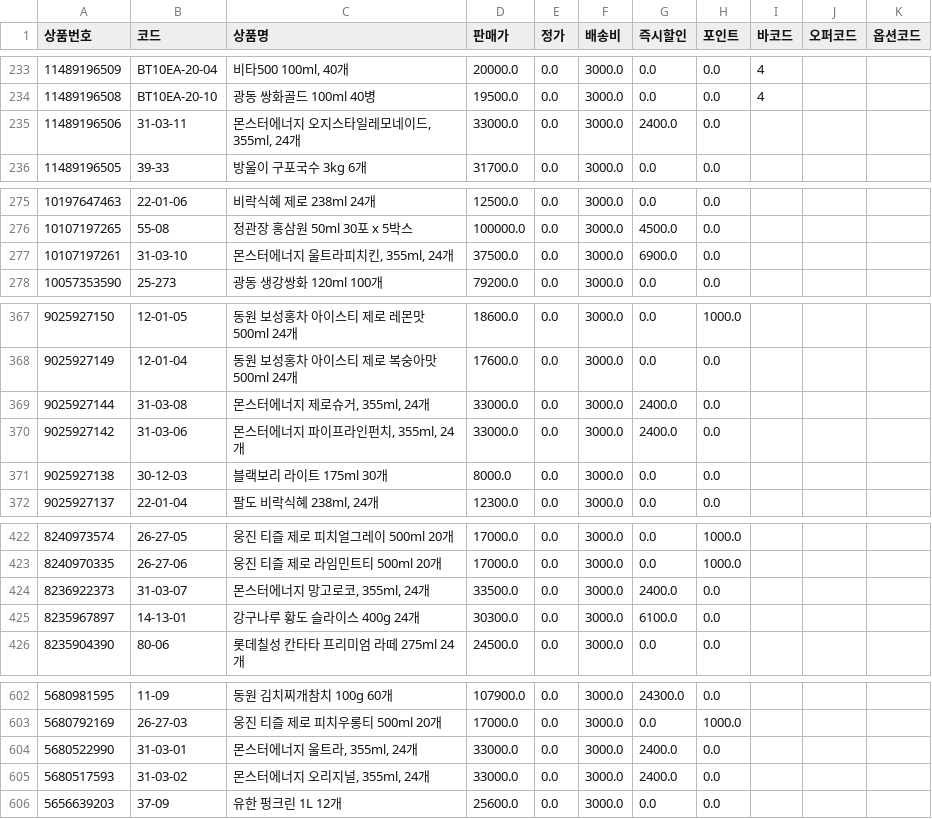
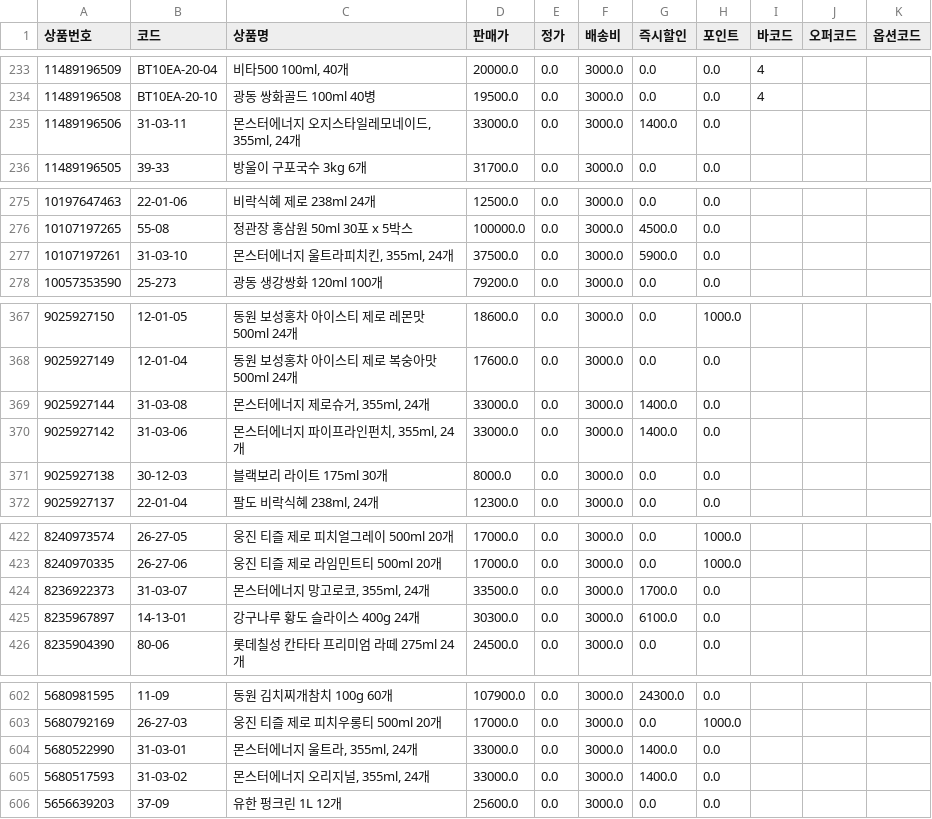
Before and after one commit to OURPROJECTDAO/work-automation-app, a CSV file: reference/listing_smartstore.csv, drawn as a sheet; only a part is shown, gaps mark what is left out; the diff covers the shown part only.

Commit message:
data(listing): smartstore 갱신 (751건)

```diff
--- a/reference/listing_smartstore.csv
+++ b/reference/listing_smartstore.csv
@@ -234,3 +234,3 @@
 11489196508,BT10EA-20-10,광동 쌍화골드 100ml 40병,19500.0,0.0,3000.0,0.0,0.0,4,,
-11489196506,31-03-11,"몬스터에너지 오지스타일레모네이드, 355ml, 24개",33000.0,0.0,3000.0,2400.0,0.0,,,
+11489196506,31-03-11,"몬스터에너지 오지스타일레모네이드, 355ml, 24개",33000.0,0.0,3000.0,1400.0,0.0,,,
 11489196505,39-33,방울이 구포국수 3kg 6개,31700.0,0.0,3000.0,0.0,0.0,,,
@@ -276,3 +276,3 @@
 10107197265,55-08,정관장 홍삼원 50ml 30포 x 5박스,100000.0,0.0,3000.0,4500.0,0.0,,,
-10107197261,31-03-10,"몬스터에너지 울트라피치킨, 355ml, 24개",37500.0,0.0,3000.0,6900.0,0.0,,,
+10107197261,31-03-10,"몬스터에너지 울트라피치킨, 355ml, 24개",37500.0,0.0,3000.0,5900.0,0.0,,,
 10057353590,25-273,광동 생강쌍화 120ml 100개,79200.0,0.0,3000.0,0.0,0.0,,,
@@ -368,4 +368,4 @@
 9025927149,12-01-04,동원 보성홍차 아이스티 제로 복숭아맛 500ml 24개,17600.0,0.0,3000.0,0.0,0.0,,,
-9025927144,31-03-08,"몬스터에너지 제로슈거, 355ml, 24개",33000.0,0.0,3000.0,2400.0,0.0,,,
-9025927142,31-03-06,"몬스터에너지 파이프라인펀치, 355ml, 24개",33000.0,0.0,3000.0,2400.0,0.0,,,
+9025927144,31-03-08,"몬스터에너지 제로슈거, 355ml, 24개",33000.0,0.0,3000.0,1400.0,0.0,,,
+9025927142,31-03-06,"몬스터에너지 파이프라인펀치, 355ml, 24개",33000.0,0.0,3000.0,1400.0,0.0,,,
 9025927138,30-12-03,블랙보리 라이트 175ml 30개,8000.0,0.0,3000.0,0.0,0.0,,,
@@ -423,3 +423,3 @@
 8240970335,26-27-06,웅진 티즐 제로 라임민트티 500ml 20개,17000.0,0.0,3000.0,0.0,1000.0,,,
-8236922373,31-03-07,"몬스터에너지 망고로코, 355ml, 24개",33500.0,0.0,3000.0,2400.0,0.0,,,
+8236922373,31-03-07,"몬스터에너지 망고로코, 355ml, 24개",33500.0,0.0,3000.0,1700.0,0.0,,,
 8235967897,14-13-01,강구나루 황도 슬라이스 400g 24개,30300.0,0.0,3000.0,6100.0,0.0,,,
@@ -603,4 +603,4 @@
 5680792169,26-27-03,웅진 티즐 제로 피치우롱티 500ml 20개,17000.0,0.0,3000.0,0.0,1000.0,,,
-5680522990,31-03-01,"몬스터에너지 울트라, 355ml, 24개",33000.0,0.0,3000.0,2400.0,0.0,,,
-5680517593,31-03-02,"몬스터에너지 오리지널, 355ml, 24개",33000.0,0.0,3000.0,2400.0,0.0,,,
+5680522990,31-03-01,"몬스터에너지 울트라, 355ml, 24개",33000.0,0.0,3000.0,1400.0,0.0,,,
+5680517593,31-03-02,"몬스터에너지 오리지널, 355ml, 24개",33000.0,0.0,3000.0,1400.0,0.0,,,
 5656639203,37-09,유한 펑크린 1L 12개,25600.0,0.0,3000.0,0.0,0.0,,,
```
Also changed, not shown: 5 edited cells elsewhere in this file.
